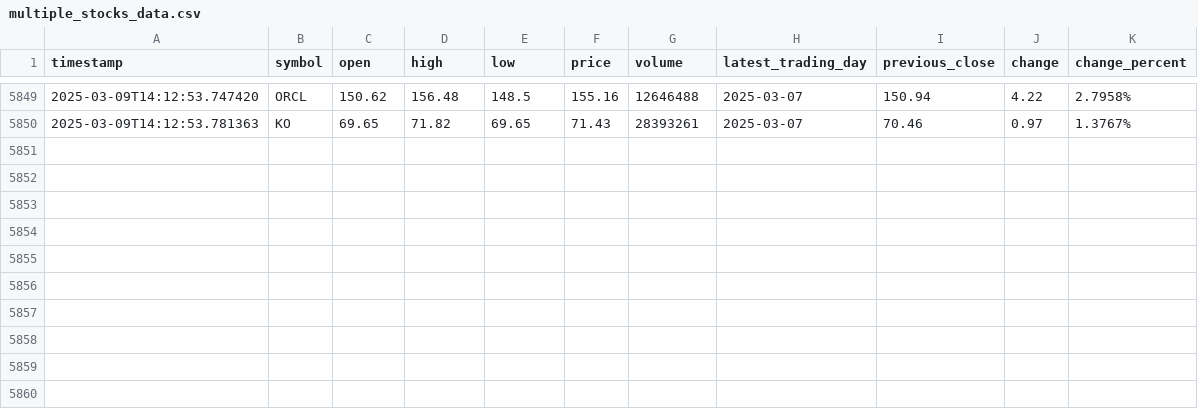
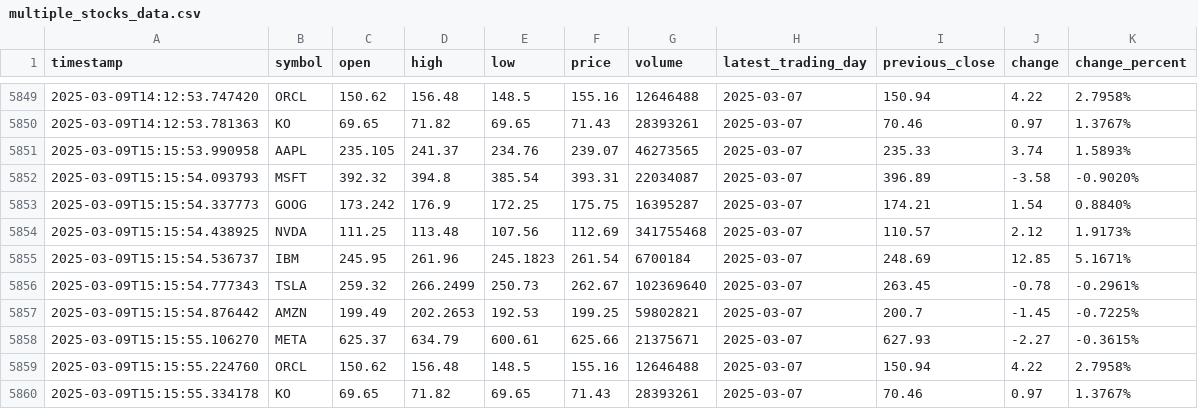
Before and after one commit to Hari20032005/Stock-Data-Collector, a CSV file: multiple_stocks_data.csv, drawn as a sheet; only a part is shown, gaps mark what is left out.

```diff
--- a/multiple_stocks_data.csv
+++ b/multiple_stocks_data.csv
@@ -5850 +5850,11 @@ timestamp,symbol,open,high,low,price,volume,latest_trading_day,previous_close,ch
 2025-03-09T14:12:53.781363,KO,69.65,71.82,69.65,71.43,28393261,2025-03-07,70.46,0.97,1.3767%
+2025-03-09T15:15:53.990958,AAPL,235.105,241.37,234.76,239.07,46273565,2025-03-07,235.33,3.74,1.5893%
+2025-03-09T15:15:54.093793,MSFT,392.32,394.8,385.54,393.31,22034087,2025-03-07,396.89,-3.58,-0.9020%
+2025-03-09T15:15:54.337773,GOOG,173.242,176.9,172.25,175.75,16395287,2025-03-07,174.21,1.54,0.8840%
+2025-03-09T15:15:54.438925,NVDA,111.25,113.48,107.56,112.69,341755468,2025-03-07,110.57,2.12,1.9173%
+2025-03-09T15:15:54.536737,IBM,245.95,261.96,245.1823,261.54,6700184,2025-03-07,248.69,12.85,5.1671%
+2025-03-09T15:15:54.777343,TSLA,259.32,266.2499,250.73,262.67,102369640,2025-03-07,263.45,-0.78,-0.2961%
+2025-03-09T15:15:54.876442,AMZN,199.49,202.2653,192.53,199.25,59802821,2025-03-07,200.7,-1.45,-0.7225%
+2025-03-09T15:15:55.106270,META,625.37,634.79,600.61,625.66,21375671,2025-03-07,627.93,-2.27,-0.3615%
+2025-03-09T15:15:55.224760,ORCL,150.62,156.48,148.5,155.16,12646488,2025-03-07,150.94,4.22,2.7958%
+2025-03-09T15:15:55.334178,KO,69.65,71.82,69.65,71.43,28393261,2025-03-07,70.46,0.97,1.3767%
```
